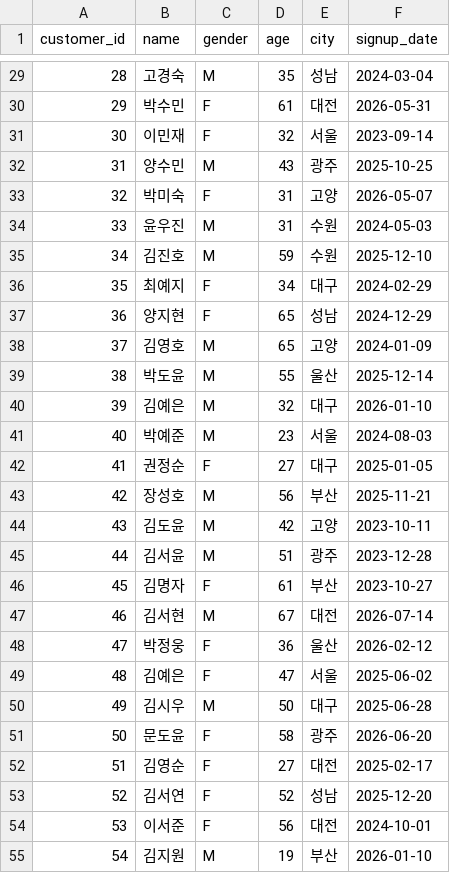
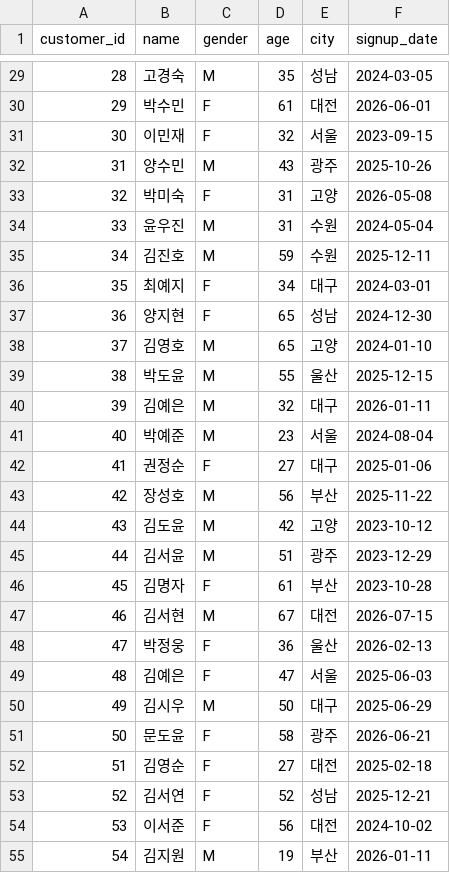
Before and after one commit to apll970502/llm-data-analysis-course, a CSV file: data/raw/customers.csv, drawn as a sheet; only a part is shown, gaps mark what is left out; the diff covers the shown part only.

```diff
--- a/data/raw/customers.csv
+++ b/data/raw/customers.csv
@@ -29,27 +29,27 @@
-28,고경숙,M,35,성남,2024-03-04
-29,박수민,F,61,대전,2026-05-31
-30,이민재,F,32,서울,2023-09-14
-31,양수민,M,43,광주,2025-10-25
-32,박미숙,F,31,고양,2026-05-07
-33,윤우진,M,31,수원,2024-05-03
-34,김진호,M,59,수원,2025-12-10
-35,최예지,F,34,대구,2024-02-29
-36,양지현,F,65,성남,2024-12-29
-37,김영호,M,65,고양,2024-01-09
-38,박도윤,M,55,울산,2025-12-14
-39,김예은,M,32,대구,2026-01-10
-40,박예준,M,23,서울,2024-08-03
-41,권정순,F,27,대구,2025-01-05
-42,장성호,M,56,부산,2025-11-21
-43,김도윤,M,42,고양,2023-10-11
-44,김서윤,M,51,광주,2023-12-28
-45,김명자,F,61,부산,2023-10-27
-46,김서현,M,67,대전,2026-07-14
-47,박정웅,F,36,울산,2026-02-12
-48,김예은,F,47,서울,2025-06-02
-49,김시우,M,50,대구,2025-06-28
-50,문도윤,F,58,광주,2026-06-20
-51,김영순,F,27,대전,2025-02-17
-52,김서연,F,52,성남,2025-12-20
-53,이서준,F,56,대전,2024-10-01
-54,김지원,M,19,부산,2026-01-10
+28,고경숙,M,35,성남,2024-03-05
+29,박수민,F,61,대전,2026-06-01
+30,이민재,F,32,서울,2023-09-15
+31,양수민,M,43,광주,2025-10-26
+32,박미숙,F,31,고양,2026-05-08
+33,윤우진,M,31,수원,2024-05-04
+34,김진호,M,59,수원,2025-12-11
+35,최예지,F,34,대구,2024-03-01
+36,양지현,F,65,성남,2024-12-30
+37,김영호,M,65,고양,2024-01-10
+38,박도윤,M,55,울산,2025-12-15
+39,김예은,M,32,대구,2026-01-11
+40,박예준,M,23,서울,2024-08-04
+41,권정순,F,27,대구,2025-01-06
+42,장성호,M,56,부산,2025-11-22
+43,김도윤,M,42,고양,2023-10-12
+44,김서윤,M,51,광주,2023-12-29
+45,김명자,F,61,부산,2023-10-28
+46,김서현,M,67,대전,2026-07-15
+47,박정웅,F,36,울산,2026-02-13
+48,김예은,F,47,서울,2025-06-03
+49,김시우,M,50,대구,2025-06-29
+50,문도윤,F,58,광주,2026-06-21
+51,김영순,F,27,대전,2025-02-18
+52,김서연,F,52,성남,2025-12-21
+53,이서준,F,56,대전,2024-10-02
+54,김지원,M,19,부산,2026-01-11
```
Also changed, not shown: 123 edited cells elsewhere in this file, data/raw/orders.csv, 11 other files.
